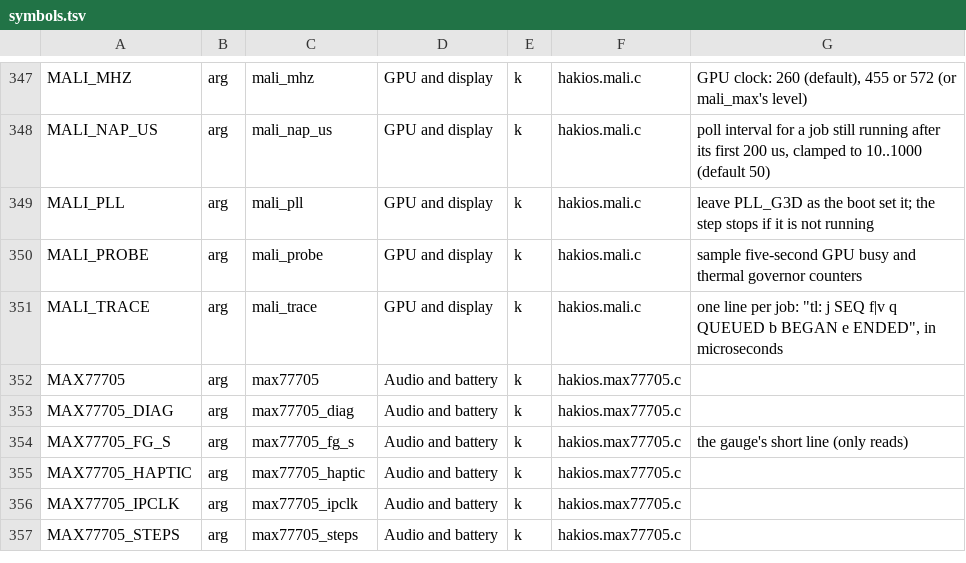
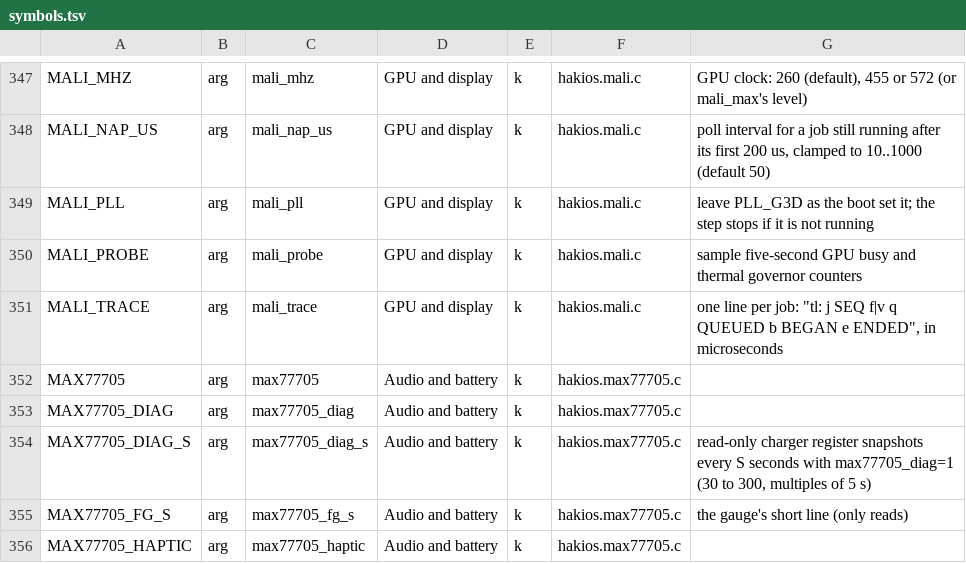
Before and after one commit to trblsg/s-kernel, a TSV file: configs/symbols.tsv, drawn as a sheet; only a part is shown, gaps mark what is left out; the shorter side is filled out with more unchanged rows; the diff names each change by its address in the sheet, - before the commit and + after, or states it on an @@ line.

Commit message:
s9: catalogue P6 charger diagnostic boot argument

```diff
--- a/configs/symbols.tsv
+++ b/configs/symbols.tsv
+row 354: MAX77705_DIAG_S | arg | max77705_diag_s | Audio and battery | k | hakios.max77705.c | read-only charger register snapshots every S seconds with max77705_diag=1 (30 to 300, multiples of 5 s)
```
Also changed, not shown: 3 other files.
